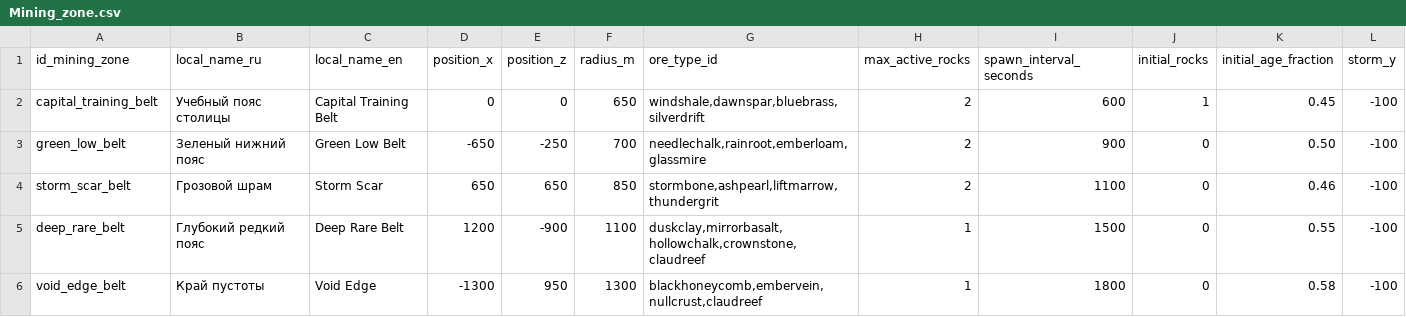
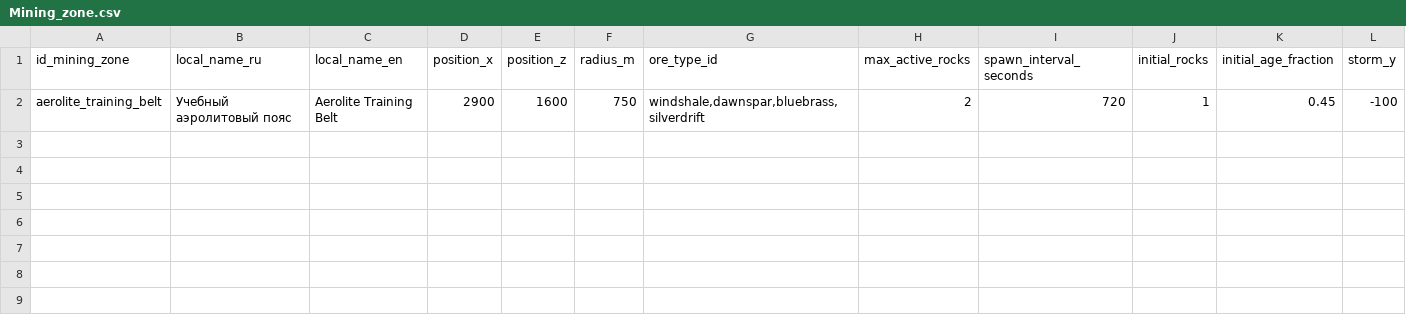
Before and after one commit to Kipikor/Wild-Wind, a CSV file: Assets/Data/Config/Mining_zone.csv, drawn as a sheet; only a part is shown; rows hold the shown columns only; the diff names each change by its address in the sheet, - before the commit and + after, or states it on an @@ line.

```diff
--- a/Assets/Data/Config/Mining_zone.csv
+++ b/Assets/Data/Config/Mining_zone.csv
-A2 (id_mining_zone): capital_training_belt
+A2 (id_mining_zone): aerolite_training_belt
-B2 (local_name_ru): Учебный пояс столицы
+B2 (local_name_ru): Учебный аэролитовый пояс
-C2 (local_name_en): Capital Training Belt
+C2 (local_name_en): Aerolite Training Belt
-D2 (position_x): 0
+D2 (position_x): 2900
-E2 (position_z): 0
+E2 (position_z): 1600
-F2 (radius_m): 650
+F2 (radius_m): 750
-I2 (spawn_interval_seconds): 600
+I2 (spawn_interval_seconds): 720
-row 3: green_low_belt | Зеленый нижний пояс | Green Low Belt | -650 | -250 | 700 | needlechalk,rainroot,emberloam,glassmire | 2 | 900 | 0 | 0.50 | -100
-row 4: storm_scar_belt | Грозовой шрам | Storm Scar | 650 | 650 | 850 | stormbone,ashpearl,liftmarrow,thundergrit | 2 | 1100 | 0 | 0.46 | -100
-row 5: deep_rare_belt | Глубокий редкий пояс | Deep Rare Belt | 1200 | -900 | 1100 | duskclay,mirrorbasalt,hollowchalk,crownstone,claudreef | 1 | 1500 | 0 | 0.55 | -100
-row 6: void_edge_belt | Край пустоты | Void Edge | -1300 | 950 | 1300 | blackhoneycomb,embervein,nullcrust,claudreef | 1 | 1800 | 0 | 0.58 | -100
```
Also changed, not shown: Assets/Data/Config/Gas_cloud.csv, Assets/Data/Config/Island.csv, 28 other files.
